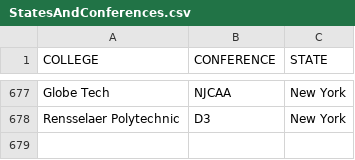
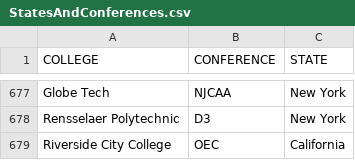
Before and after one commit to Leagify/xfl-draft-tracker, a CSV file: info/StatesAndConferences.csv, drawn as a sheet; only a part is shown, gaps mark what is left out.

```diff
--- a/info/StatesAndConferences.csv
+++ b/info/StatesAndConferences.csv
@@ -678 +678,2 @@ Globe Tech,NJCAA,New York
 Rensselaer Polytechnic,D3,New York
+Riverside City College,OEC,California
```
Also changed, not shown: 2 other files.
